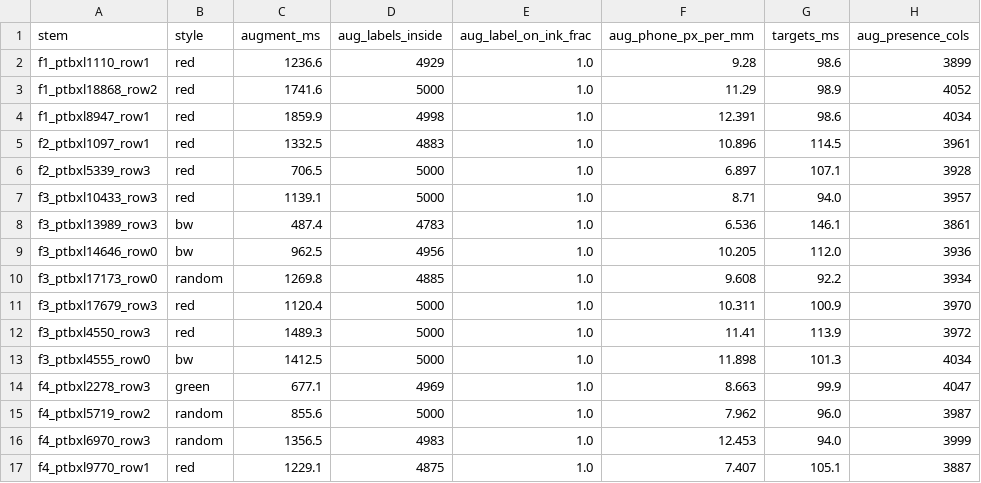
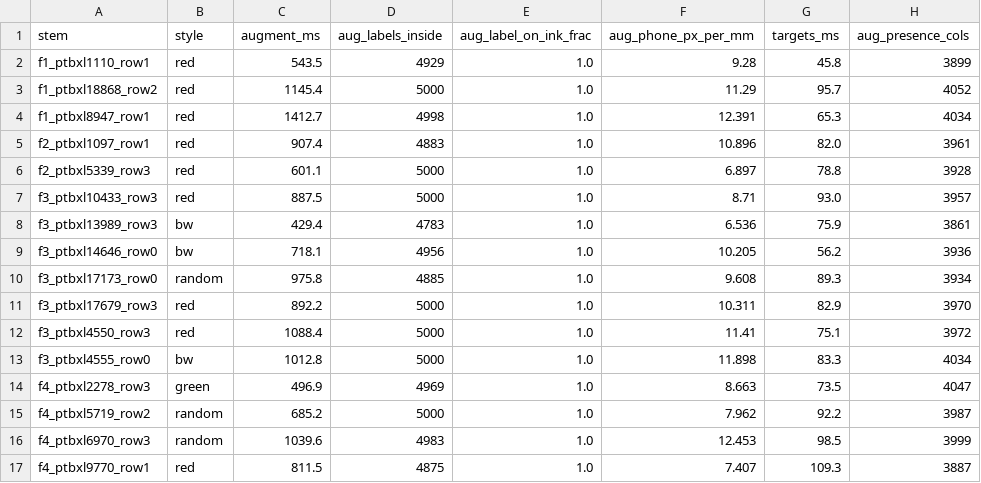
Before and after one commit to maarijbhai/EaCG, a CSV file: results/ml/strips_selftest_rows.csv, drawn as a sheet; only a part is shown; the diff covers the shown part only.

```diff
--- a/results/ml/strips_selftest_rows.csv
+++ b/results/ml/strips_selftest_rows.csv
@@ -1,17 +1,17 @@
 stem,style,augment_ms,aug_labels_inside,aug_label_on_ink_frac,aug_phone_px_per_mm,targets_ms,aug_presence_cols
-f1_ptbxl1110_row1,red,1236.6,4929,1.0,9.28,98.6,3899
-f1_ptbxl18868_row2,red,1741.6,5000,1.0,11.29,98.9,4052
-f1_ptbxl8947_row1,red,1859.9,4998,1.0,12.391,98.6,4034
-f2_ptbxl1097_row1,red,1332.5,4883,1.0,10.896,114.5,3961
-f2_ptbxl5339_row3,red,706.5,5000,1.0,6.897,107.1,3928
-f3_ptbxl10433_row3,red,1139.1,5000,1.0,8.71,94.0,3957
-f3_ptbxl13989_row3,bw,487.4,4783,1.0,6.536,146.1,3861
-f3_ptbxl14646_row0,bw,962.5,4956,1.0,10.205,112.0,3936
-f3_ptbxl17173_row0,random,1269.8,4885,1.0,9.608,92.2,3934
-f3_ptbxl17679_row3,red,1120.4,5000,1.0,10.311,100.9,3970
-f3_ptbxl4550_row3,red,1489.3,5000,1.0,11.41,113.9,3972
-f3_ptbxl4555_row0,bw,1412.5,5000,1.0,11.898,101.3,4034
-f4_ptbxl2278_row3,green,677.1,4969,1.0,8.663,99.9,4047
-f4_ptbxl5719_row2,random,855.6,5000,1.0,7.962,96.0,3987
-f4_ptbxl6970_row3,random,1356.5,4983,1.0,12.453,94.0,3999
-f4_ptbxl9770_row1,red,1229.1,4875,1.0,7.407,105.1,3887
+f1_ptbxl1110_row1,red,543.5,4929,1.0,9.28,45.8,3899
+f1_ptbxl18868_row2,red,1145.4,5000,1.0,11.29,95.7,4052
+f1_ptbxl8947_row1,red,1412.7,4998,1.0,12.391,65.3,4034
+f2_ptbxl1097_row1,red,907.4,4883,1.0,10.896,82.0,3961
+f2_ptbxl5339_row3,red,601.1,5000,1.0,6.897,78.8,3928
+f3_ptbxl10433_row3,red,887.5,5000,1.0,8.71,93.0,3957
+f3_ptbxl13989_row3,bw,429.4,4783,1.0,6.536,75.9,3861
+f3_ptbxl14646_row0,bw,718.1,4956,1.0,10.205,56.2,3936
+f3_ptbxl17173_row0,random,975.8,4885,1.0,9.608,89.3,3934
+f3_ptbxl17679_row3,red,892.2,5000,1.0,10.311,82.9,3970
+f3_ptbxl4550_row3,red,1088.4,5000,1.0,11.41,75.1,3972
+f3_ptbxl4555_row0,bw,1012.8,5000,1.0,11.898,83.3,4034
+f4_ptbxl2278_row3,green,496.9,4969,1.0,8.663,73.5,4047
+f4_ptbxl5719_row2,random,685.2,5000,1.0,7.962,92.2,3987
+f4_ptbxl6970_row3,random,1039.6,4983,1.0,12.453,98.5,3999
+f4_ptbxl9770_row1,red,811.5,4875,1.0,7.407,109.3,3887
```
Also changed, not shown: 48 edited cells elsewhere in this file, 1 other file.
